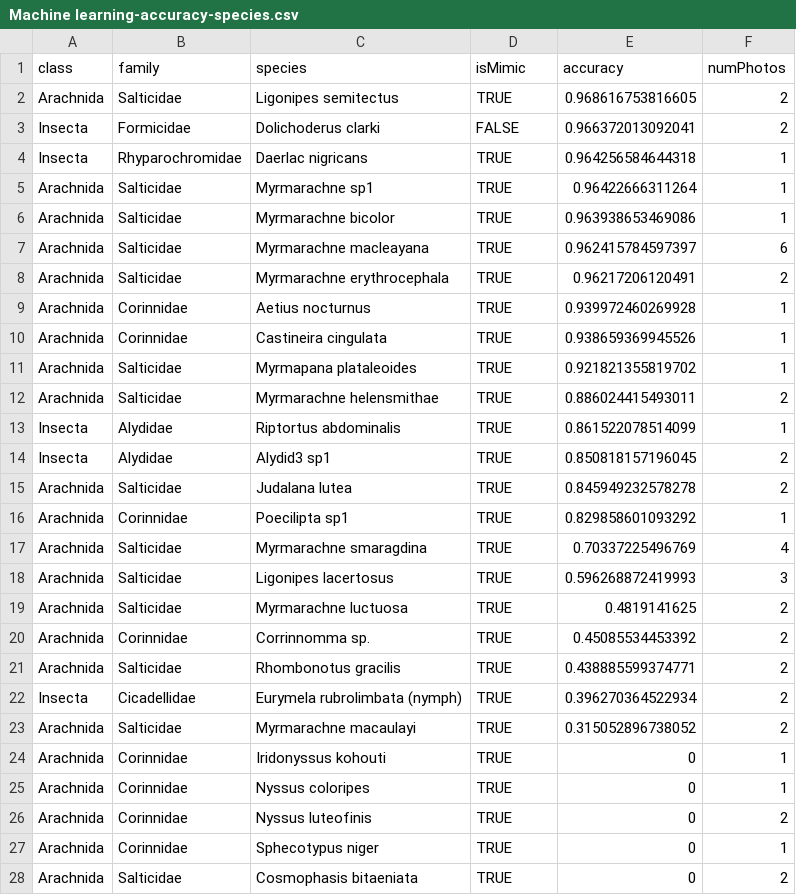
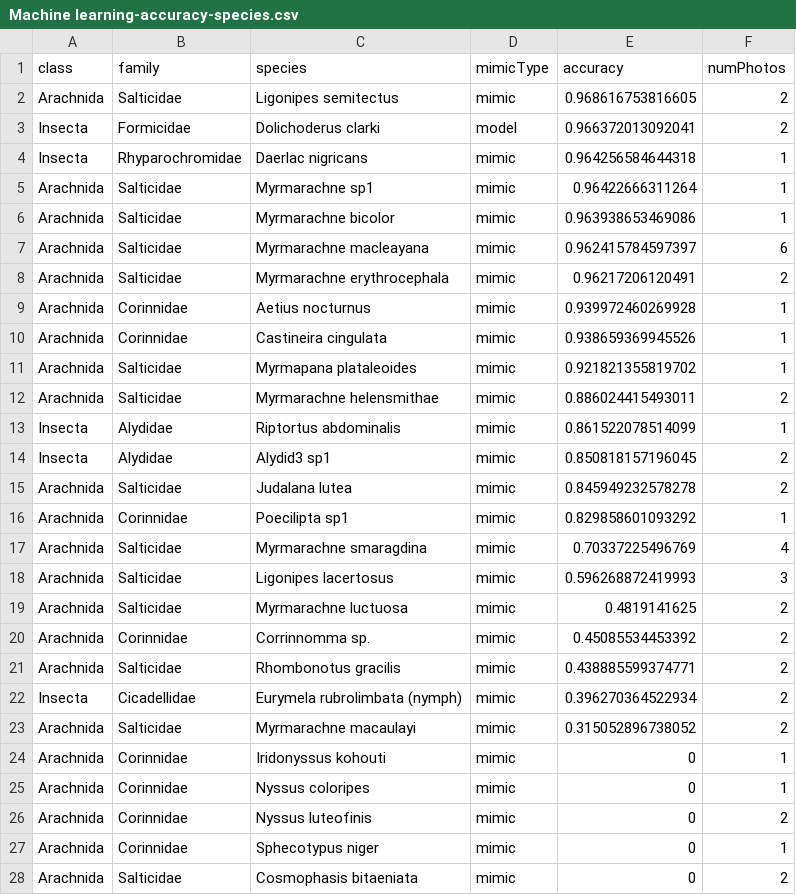
Before and after one commit to JimMcL/measuring-mimicry, a CSV file: MachineLearning/output/Machine learning-accuracy-species.csv, drawn as a sheet; only a part is shown; the diff covers the shown part only.

```diff
--- a/MachineLearning/output/Machine learning-accuracy-species.csv
+++ b/MachineLearning/output/Machine learning-accuracy-species.csv
@@ -1,28 +1,28 @@
-"class","family","species","isMimic","accuracy","numPhotos"
-"Arachnida","Salticidae","Ligonipes semitectus",TRUE,0.968616753816605,2
-"Insecta","Formicidae","Dolichoderus clarki",FALSE,0.966372013092041,2
-"Insecta","Rhyparochromidae","Daerlac nigricans",TRUE,0.964256584644318,1
-"Arachnida","Salticidae","Myrmarachne sp1",TRUE,0.96422666311264,1
-"Arachnida","Salticidae","Myrmarachne bicolor",TRUE,0.963938653469086,1
-"Arachnida","Salticidae","Myrmarachne macleayana",TRUE,0.962415784597397,6
-"Arachnida","Salticidae","Myrmarachne erythrocephala",TRUE,0.96217206120491,2
-"Arachnida","Corinnidae","Aetius nocturnus",TRUE,0.939972460269928,1
-"Arachnida","Corinnidae","Castineira cingulata",TRUE,0.938659369945526,1
-"Arachnida","Salticidae","Myrmapana plataleoides",TRUE,0.921821355819702,1
-"Arachnida","Salticidae","Myrmarachne helensmithae",TRUE,0.886024415493011,2
-"Insecta","Alydidae","Riptortus abdominalis",TRUE,0.861522078514099,1
-"Insecta","Alydidae","Alydid3 sp1",TRUE,0.850818157196045,2
-"Arachnida","Salticidae","Judalana lutea",TRUE,0.845949232578278,2
-"Arachnida","Corinnidae","Poecilipta sp1",TRUE,0.829858601093292,1
-"Arachnida","Salticidae","Myrmarachne smaragdina",TRUE,0.70337225496769,4
-"Arachnida","Salticidae","Ligonipes lacertosus",TRUE,0.596268872419993,3
-"Arachnida","Salticidae","Myrmarachne luctuosa",TRUE,0.4819141625,2
-"Arachnida","Corinnidae","Corrinnomma sp.",TRUE,0.45085534453392,2
-"Arachnida","Salticidae","Rhombonotus gracilis",TRUE,0.438885599374771,2
-"Insecta","Cicadellidae","Eurymela rubrolimbata (nymph)",TRUE,0.396270364522934,2
-"Arachnida","Salticidae","Myrmarachne macaulayi",TRUE,0.315052896738052,2
-"Arachnida","Corinnidae","Iridonyssus kohouti",TRUE,0,1
-"Arachnida","Corinnidae","Nyssus coloripes",TRUE,0,1
-"Arachnida","Corinnidae","Nyssus luteofinis",TRUE,0,2
-"Arachnida","Corinnidae","Sphecotypus niger",TRUE,0,1
-"Arachnida","Salticidae","Cosmophasis bitaeniata",TRUE,0,2
+"class","family","species","mimicType","accuracy","numPhotos"
+"Arachnida","Salticidae","Ligonipes semitectus","mimic",0.968616753816605,2
+"Insecta","Formicidae","Dolichoderus clarki","model",0.966372013092041,2
+"Insecta","Rhyparochromidae","Daerlac nigricans","mimic",0.964256584644318,1
+"Arachnida","Salticidae","Myrmarachne sp1","mimic",0.96422666311264,1
+"Arachnida","Salticidae","Myrmarachne bicolor","mimic",0.963938653469086,1
+"Arachnida","Salticidae","Myrmarachne macleayana","mimic",0.962415784597397,6
+"Arachnida","Salticidae","Myrmarachne erythrocephala","mimic",0.96217206120491,2
+"Arachnida","Corinnidae","Aetius nocturnus","mimic",0.939972460269928,1
+"Arachnida","Corinnidae","Castineira cingulata","mimic",0.938659369945526,1
+"Arachnida","Salticidae","Myrmapana plataleoides","mimic",0.921821355819702,1
+"Arachnida","Salticidae","Myrmarachne helensmithae","mimic",0.886024415493011,2
+"Insecta","Alydidae","Riptortus abdominalis","mimic",0.861522078514099,1
+"Insecta","Alydidae","Alydid3 sp1","mimic",0.850818157196045,2
+"Arachnida","Salticidae","Judalana lutea","mimic",0.845949232578278,2
+"Arachnida","Corinnidae","Poecilipta sp1","mimic",0.829858601093292,1
+"Arachnida","Salticidae","Myrmarachne smaragdina","mimic",0.70337225496769,4
+"Arachnida","Salticidae","Ligonipes lacertosus","mimic",0.596268872419993,3
+"Arachnida","Salticidae","Myrmarachne luctuosa","mimic",0.4819141625,2
+"Arachnida","Corinnidae","Corrinnomma sp.","mimic",0.45085534453392,2
+"Arachnida","Salticidae","Rhombonotus gracilis","mimic",0.438885599374771,2
+"Insecta","Cicadellidae","Eurymela rubrolimbata (nymph)","mimic",0.396270364522934,2
+"Arachnida","Salticidae","Myrmarachne macaulayi","mimic",0.315052896738052,2
+"Arachnida","Corinnidae","Iridonyssus kohouti","mimic",0,1
+"Arachnida","Corinnidae","Nyssus coloripes","mimic",0,1
+"Arachnida","Corinnidae","Nyssus luteofinis","mimic",0,2
+"Arachnida","Corinnidae","Sphecotypus niger","mimic",0,1
+"Arachnida","Salticidae","Cosmophasis bitaeniata","mimic",0,2
```
Also changed, not shown: 2 edited cells elsewhere in this file, MachineLearning/output/Machine learning-accuracy-images.csv, MachineLearning/output/Machine learning-accuracy-species-angle.csv, 1 other file.
